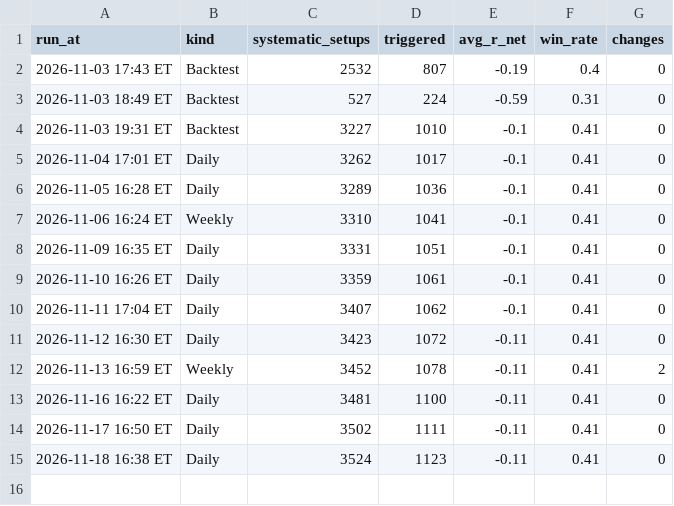
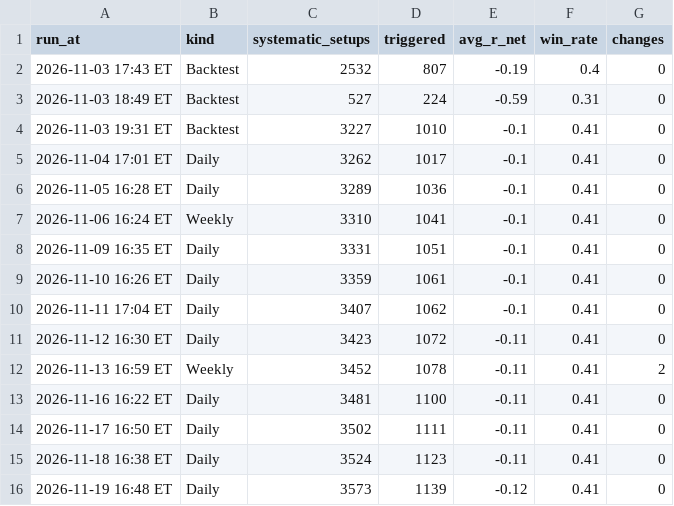
Before and after one commit to Ron1415/fvg-scanner, a CSV file: review_log.csv, drawn as a sheet.

```diff
--- a/review_log.csv
+++ b/review_log.csv
@@ -15 +15,2 @@ run_at,kind,systematic_setups,triggered,avg_r_net,win_rate,changes
 2026-11-18 16:38 ET,Daily,3524,1123,-0.11,0.41,0
+2026-11-19 16:48 ET,Daily,3573,1139,-0.12,0.41,0
```
Also changed, not shown: 5 other files.
